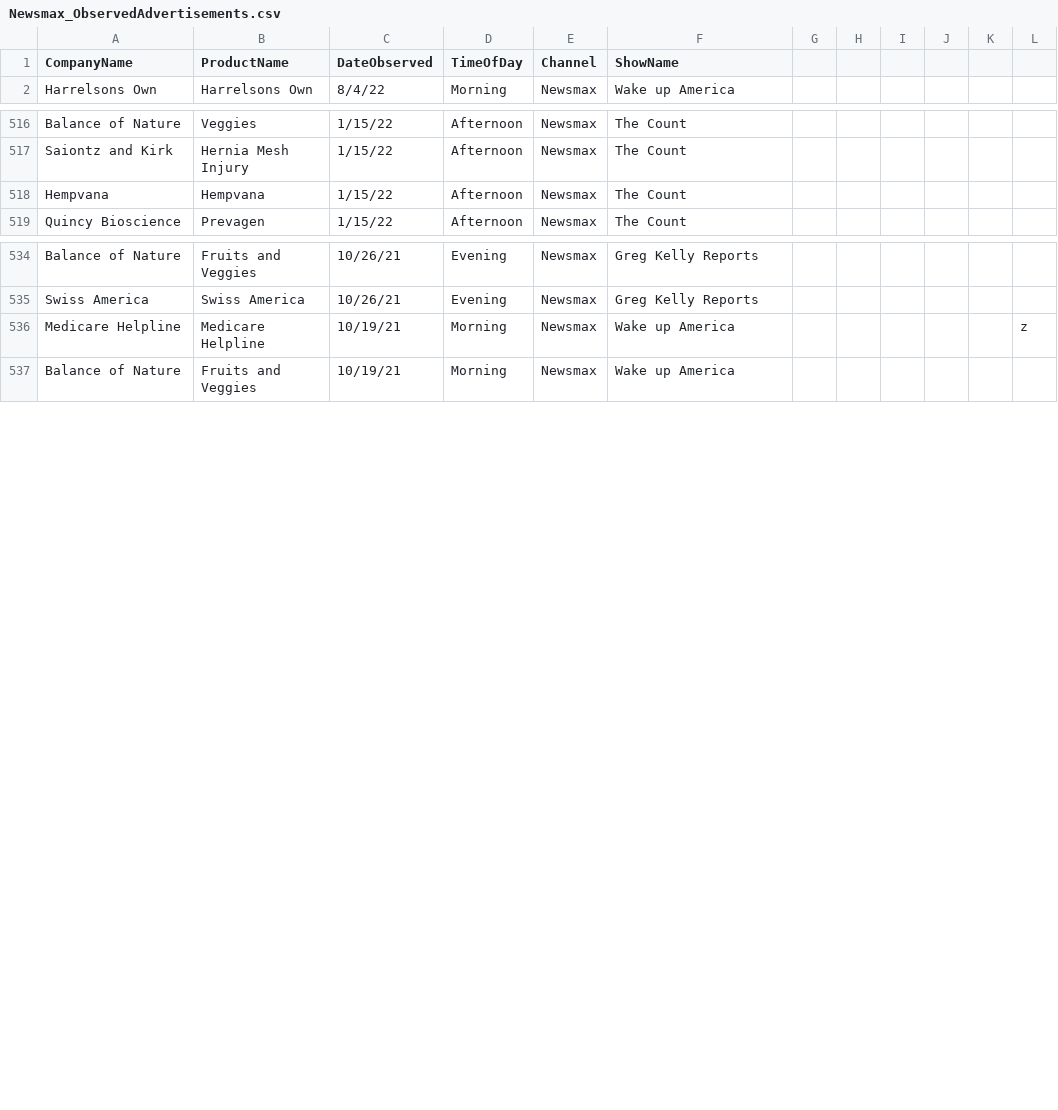
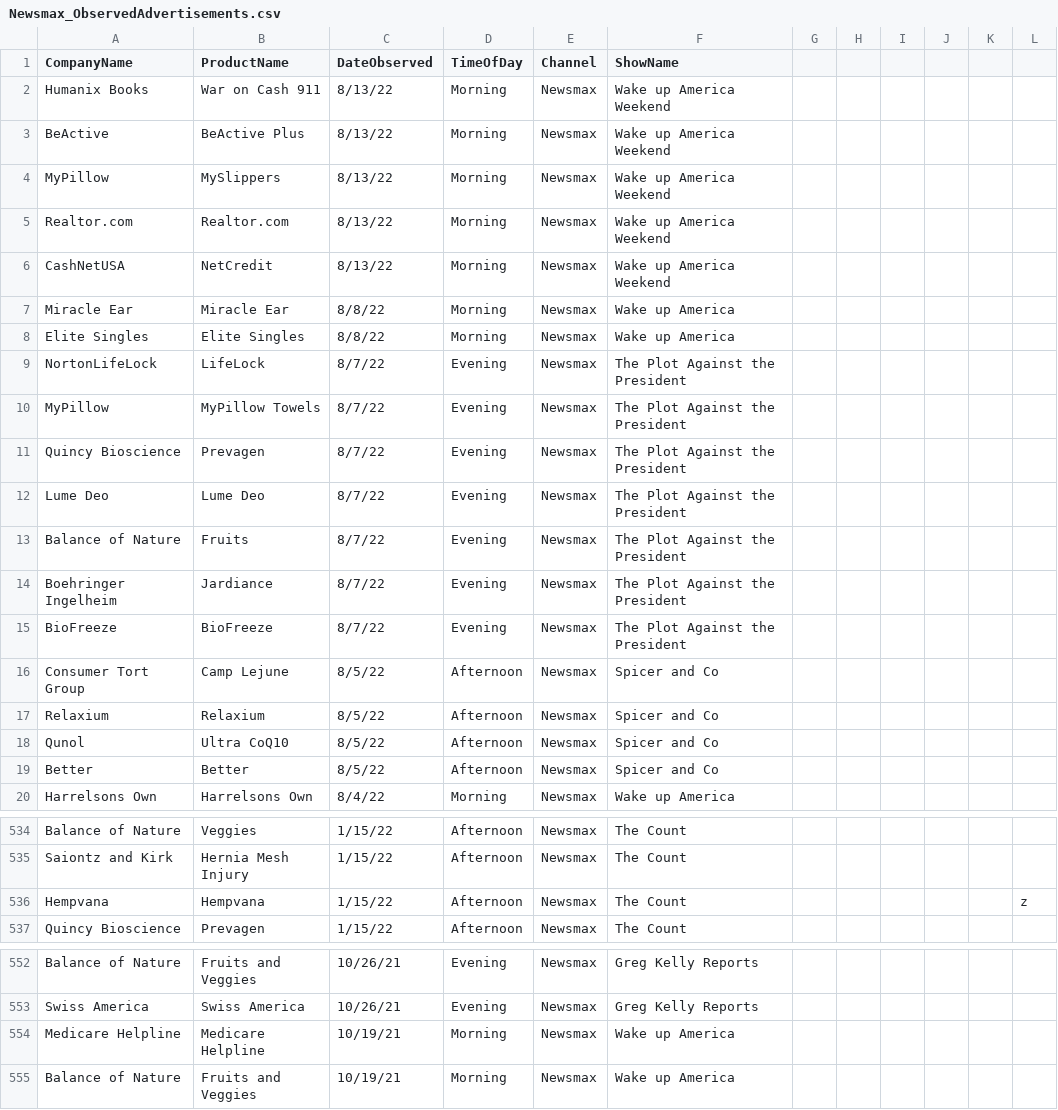
Before and after one commit to whoadvertiseson/whoadvertiseson, a CSV file: Newsmax/Newsmax_ObservedAdvertisements.csv, drawn as a sheet; only a part is shown, gaps mark what is left out.

```diff
--- a/Newsmax/Newsmax_ObservedAdvertisements.csv
+++ b/Newsmax/Newsmax_ObservedAdvertisements.csv
@@ -1,2 +1,20 @@
 CompanyName,ProductName,DateObserved,TimeOfDay,Channel,ShowName,,,,,,
+Humanix Books,War on Cash 911,8/13/22,Morning,Newsmax,Wake up America Weekend,,,,,,
+BeActive,BeActive Plus,8/13/22,Morning,Newsmax,Wake up America Weekend,,,,,,
+MyPillow,MySlippers,8/13/22,Morning,Newsmax,Wake up America Weekend,,,,,,
+Realtor.com,Realtor.com,8/13/22,Morning,Newsmax,Wake up America Weekend,,,,,,
+CashNetUSA,NetCredit,8/13/22,Morning,Newsmax,Wake up America Weekend,,,,,,
+Miracle Ear,Miracle Ear,8/8/22,Morning, Newsmax,Wake up America,,,,,,
+Elite Singles,Elite Singles,8/8/22,Morning, Newsmax,Wake up America,,,,,,
+NortonLifeLock,LifeLock,8/7/22,Evening, Newsmax,The Plot Against the President,,,,,,
+MyPillow,MyPillow Towels,8/7/22,Evening, Newsmax,The Plot Against the President,,,,,,
+Quincy Bioscience,Prevagen,8/7/22,Evening, Newsmax,The Plot Against the President,,,,,,
+Lume Deo,Lume Deo,8/7/22,Evening, Newsmax,The Plot Against the President,,,,,,
+Balance of Nature,Fruits,8/7/22,Evening, Newsmax,The Plot Against the President,,,,,,
+Boehringer Ingelheim,Jardiance,8/7/22,Evening, Newsmax,The Plot Against the President,,,,,,
+BioFreeze,BioFreeze,8/7/22,Evening, Newsmax,The Plot Against the President,,,,,,
+Consumer Tort Group,Camp Lejune,8/5/22,Afternoon,Newsmax,Spicer and Co,,,,,,
+Relaxium,Relaxium,8/5/22,Afternoon,Newsmax,Spicer and Co,,,,,,
+Qunol,Ultra CoQ10,8/5/22,Afternoon,Newsmax,Spicer and Co,,,,,,
+Better ,Better,8/5/22,Afternoon,Newsmax,Spicer and Co,,,,,,
 Harrelsons Own,Harrelsons Own,8/4/22,Morning,Newsmax,Wake up America,,,,,,
@@ -517,3 +535,3 @@ Balance of Nature,Veggies,1/15/22,Afternoon,Newsmax,The Count,,,,,,
 Saiontz and Kirk,Hernia Mesh Injury,1/15/22,Afternoon,Newsmax,The Count,,,,,,
-Hempvana,Hempvana,1/15/22,Afternoon,Newsmax,The Count,,,,,,
+Hempvana,Hempvana,1/15/22,Afternoon,Newsmax,The Count,,,,,,z
 Quincy Bioscience,Prevagen,1/15/22,Afternoon,Newsmax,The Count,,,,,,
@@ -535,3 +553,3 @@ Balance of Nature,Fruits and Veggies,10/26/21,Evening,Newsmax,Greg Kelly Reports
 Swiss America,Swiss America,10/26/21,Evening,Newsmax,Greg Kelly Reports,,,,,,
-Medicare Helpline,Medicare Helpline,10/19/21,Morning,Newsmax,Wake up America,,,,,,z
+Medicare Helpline,Medicare Helpline,10/19/21,Morning,Newsmax,Wake up America,,,,,,
 Balance of Nature,Fruits and Veggies,10/19/21,Morning,Newsmax,Wake up America,,,,,,
```
Also changed, not shown: Newsmax/Newsmax_RecentTopAdvertisers.csv, 1 other file.
